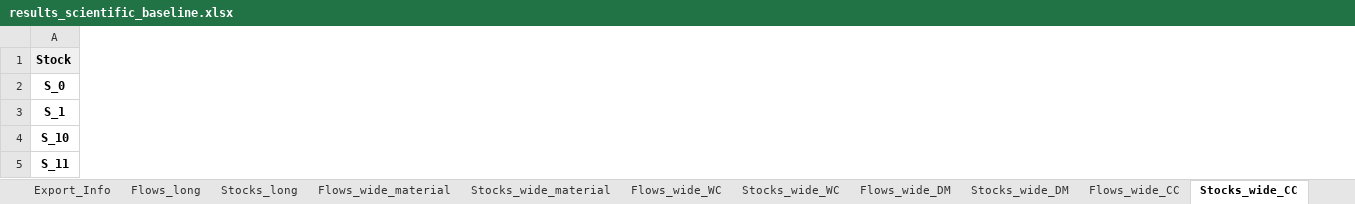
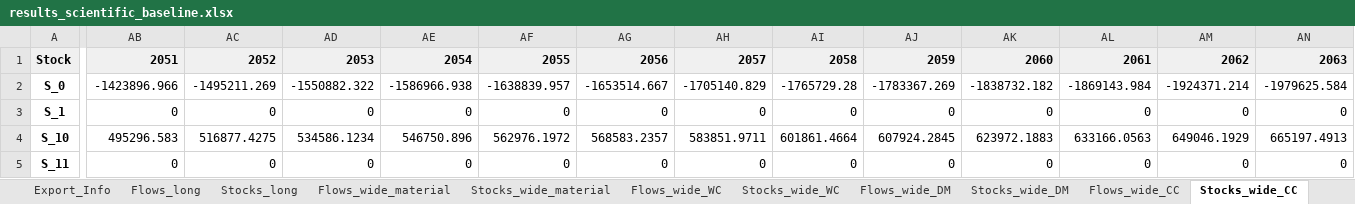
Before and after one commit to JScholz-tech/Biodym_JS, an Excel workbook: data/02_output/results_scientific_baseline.xlsx, sheet Stocks_wide_CC, drawn as a sheet; only a part is shown, gaps mark what is left out; values as stored, in another font and other column widths than the file's, no borders; the diff covers the shown part only; the diff names each change by its address in the sheet, - before the commit and + after, or states it on an @@ line.

```diff
--- a/data/02_output/results_scientific_baseline.xlsx (sheet Stocks_wide_CC)
+++ b/data/02_output/results_scientific_baseline.xlsx (sheet Stocks_wide_CC)
+column AB, rows 1-5: 2051 | -1423896.966 | 0 | 495296.583 | 0
+column AC, rows 1-5: 2052 | -1495211.269 | 0 | 516877.4275 | 0
+column AD, rows 1-5: 2053 | -1550882.322 | 0 | 534586.1234 | 0
+column AE, rows 1-5: 2054 | -1586966.938 | 0 | 546750.896 | 0
+column AF, rows 1-5: 2055 | -1638839.957 | 0 | 562976.1972 | 0
+column AG, rows 1-5: 2056 | -1653514.667 | 0 | 568583.2357 | 0
+column AH, rows 1-5: 2057 | -1705140.829 | 0 | 583851.9711 | 0
+column AI, rows 1-5: 2058 | -1765729.28 | 0 | 601861.4664 | 0
+column AJ, rows 1-5: 2059 | -1783367.269 | 0 | 607924.2845 | 0
+column AK, rows 1-5: 2060 | -1838732.182 | 0 | 623972.1883 | 0
+column AL, rows 1-5: 2061 | -1869143.984 | 0 | 633166.0563 | 0
+column AM, rows 1-5: 2062 | -1924371.214 | 0 | 649046.1929 | 0
+column AN, rows 1-5: 2063 | -1979625.584 | 0 | 665197.4913 | 0
```
Also changed, not shown: 6 added rows, 4 removed rows, 62 added columns and 100 edited cells elsewhere in this sheet, sheet Flows_long, sheet Stocks_long, sheet Flows_wide_material, sheet Flows_wide_DM, sheet Flows_wide_WC, sheet Flows_wide_CC, 4 more sheets, 8 other files.
